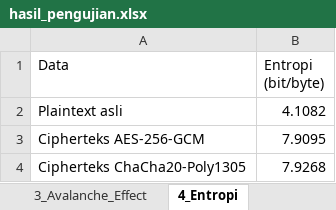
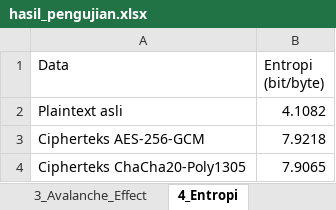
Before and after one commit to rinjaniaja/secure-vault-kripto, an Excel workbook: benchmark/output/hasil_pengujian.xlsx, sheet 4_Entropi, drawn as a sheet; values as stored, in another font and other column widths than the file's, no borders; the diff names each change by its address in the sheet, - before the commit and + after, or states it on an @@ line.

Commit message:
chore: update hasil pengujian dengan JWT key yang aman (64 byte)

```diff
--- a/benchmark/output/hasil_pengujian.xlsx (sheet 4_Entropi)
+++ b/benchmark/output/hasil_pengujian.xlsx (sheet 4_Entropi)
-B3 (Entropi (bit/byte)): 7.9095
+B3 (Entropi (bit/byte)): 7.9218
-B4 (Entropi (bit/byte)): 7.9268
+B4 (Entropi (bit/byte)): 7.9065
```
Also changed, not shown: sheet 2_Waktu_Proses, sheet 3_Avalanche_Effect, sheet 1_Kebenaran_Dekripsi, 1 other file.
